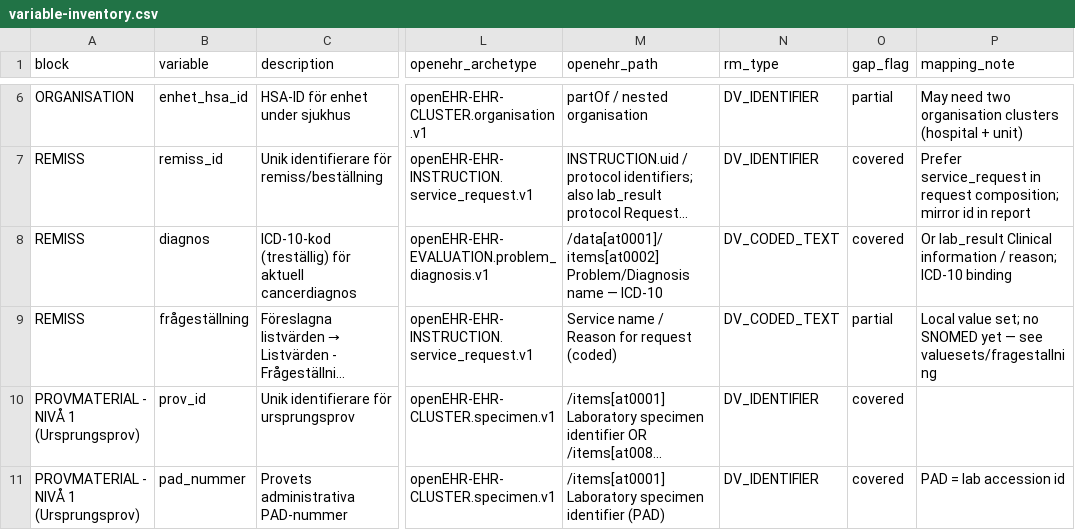
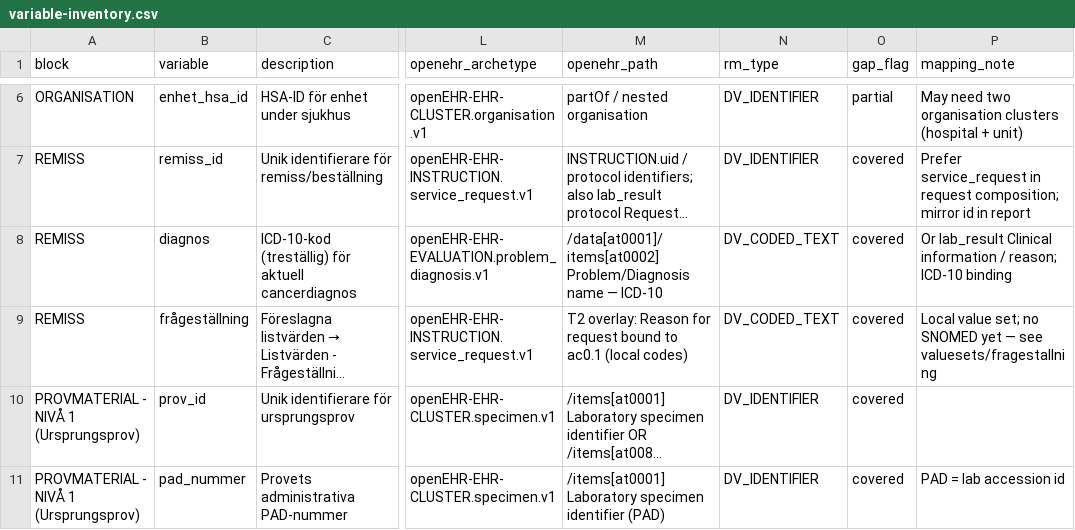
Before and after one commit to erik-sundvalls-bots/openehr-genomik-templates, a CSV file: analysis/variable-inventory.csv, drawn as a sheet; only a part is shown, gaps mark what is left out; long unchanged cells end in …; the diff covers the shown part only; the diff names each change by its address in the sheet, - before the commit and + after, or states it on an @@ line.

```diff
--- a/analysis/variable-inventory.csv
+++ b/analysis/variable-inventory.csv
-M9 (openehr_path): Service name / Reason for request (coded)
+M9 (openehr_path): T2 overlay: Reason for request bound to ac0.1 (local codes)
-O9 (gap_flag): partial
+O9 (gap_flag): covered
```
Also changed, not shown: 38 edited cells elsewhere in this file, 57 other files.
